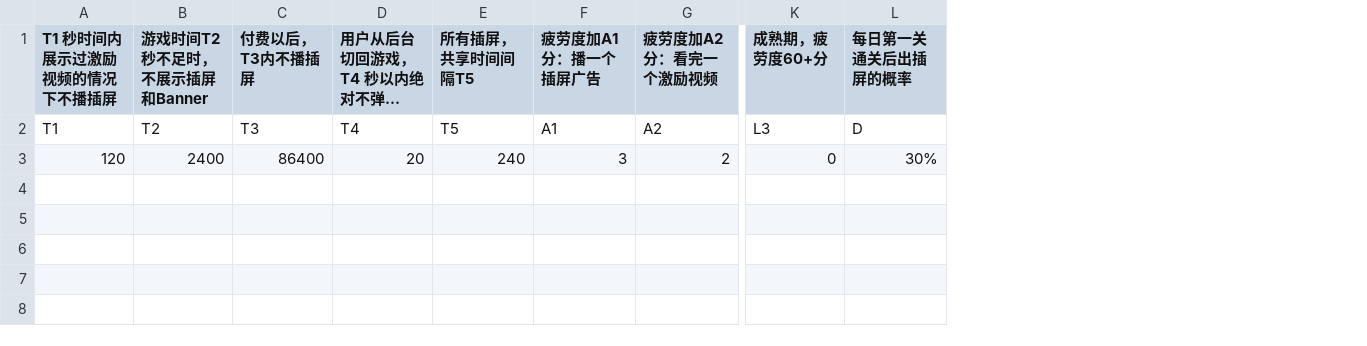
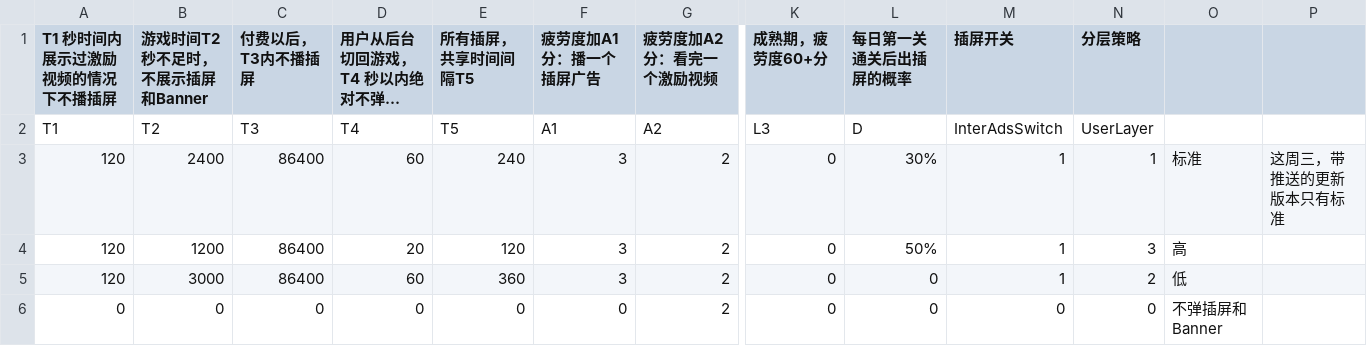
Before and after one commit to liufangzhiwu/HexWord, a CSV file: Assets/FourWordIdiom/MultipleData/StageDatas/GameInfo/adv_general_config.csv, drawn as a sheet; only a part is shown, gaps mark what is left out; long unchanged cells end in …; rows hold the shown columns only; the diff names each change by its address in the sheet, - before the commit and + after, or states it on an @@ line.

```diff
--- a/Assets/FourWordIdiom/MultipleData/StageDatas/GameInfo/adv_general_config.csv
+++ b/Assets/FourWordIdiom/MultipleData/StageDatas/GameInfo/adv_general_config.csv
+column M (插屏开关), rows 2-3: InterAdsSwitch | 1
+column N (分层策略), rows 2-3: UserLayer | 1
+column O, row 3: 标准
+column P, row 3: 这周三，带推送的更新版本只有标准
-D3 (用户从后台切回游戏， T4 秒以内绝对不弹广告；): 20
+D3 (用户从后台切回游戏， T4 秒以内绝对不弹广告；): 60
+row 4: 120 | 1200 | 86400 | 20 | 120 | 3 | 2 | 0 | 50% | 1 | 3 | 高
+row 5: 120 | 3000 | 86400 | 60 | 360 | 3 | 2 | 0 | 0 | 1 | 2 | 低
+row 6: 0 | 0 | 0 | 0 | 0 | 0 | 2 | 0 | 0 | 0 | 0 | 不弹插屏和Banner
```
Also changed, not shown: 2 other files.
